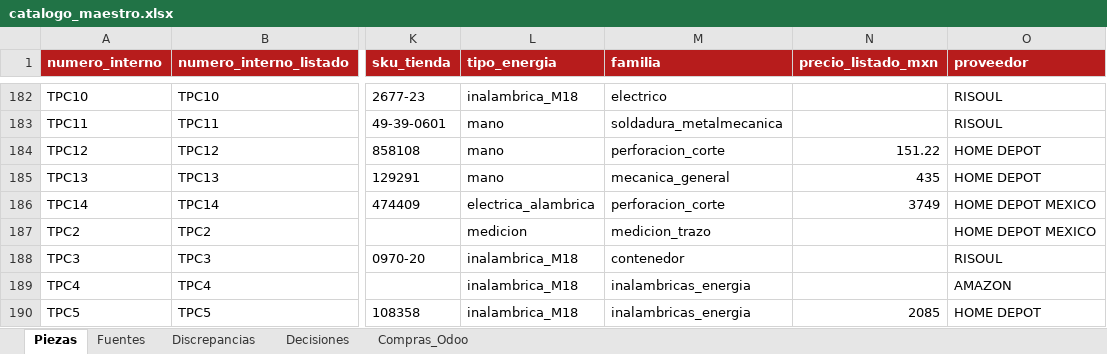
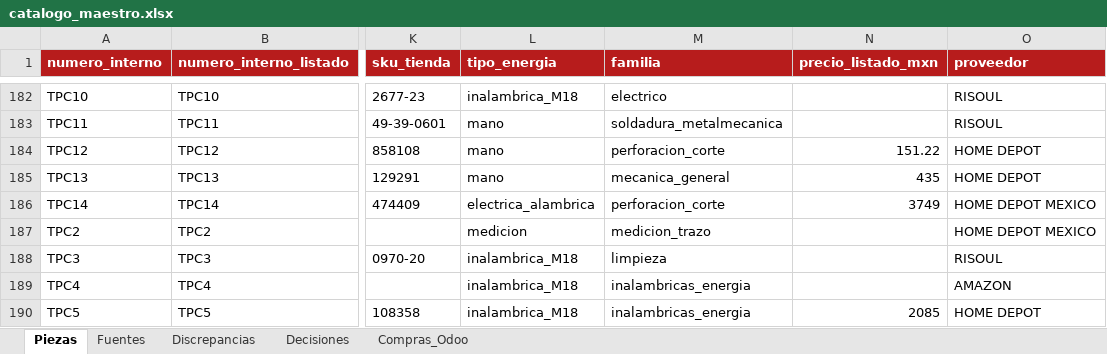
Before and after one commit to yinyo1/fts-suite, an Excel workbook: docs/herramientas-mx/catalogo_maestro.xlsx, sheet Piezas, drawn as a sheet; only a part is shown, gaps mark what is left out; values as stored, in another font and other column widths than the file's, no borders; the diff names each change by its address in the sheet, - before the commit and + after, or states it on an @@ line.

```diff
--- a/docs/herramientas-mx/catalogo_maestro.xlsx (sheet Piezas)
+++ b/docs/herramientas-mx/catalogo_maestro.xlsx (sheet Piezas)
-M188 (familia): contenedor
+M188 (familia): limpieza
```
Also changed, not shown: 5 other files.
